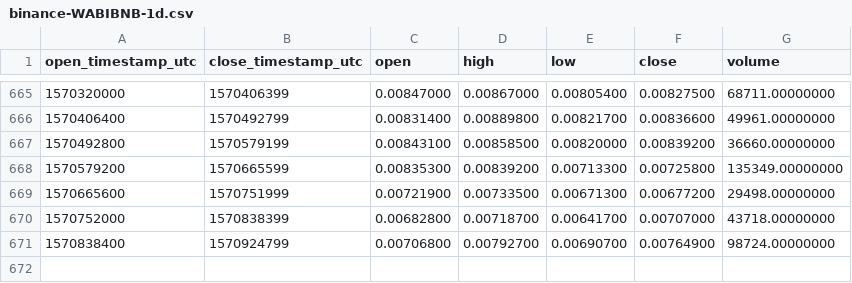
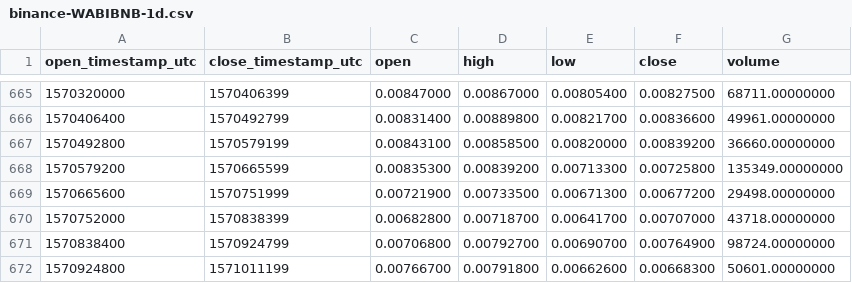
Before and after one commit to cryptobigbro/binance-WABIBNB, a CSV file: binance-WABIBNB-1d.csv, drawn as a sheet; only a part is shown, gaps mark what is left out.

Commit message:
Update OHLCV data.

```diff
--- a/binance-WABIBNB-1d.csv
+++ b/binance-WABIBNB-1d.csv
@@ -671 +671,2 @@ open_timestamp_utc,close_timestamp_utc,open,high,low,close,volume
 1570838400,1570924799,0.00706800,0.00792700,0.00690700,0.00764900,98724.00000000
+1570924800,1571011199,0.00766700,0.00791800,0.00662600,0.00668300,50601.00000000
```
Also changed, not shown: 1 other file.
